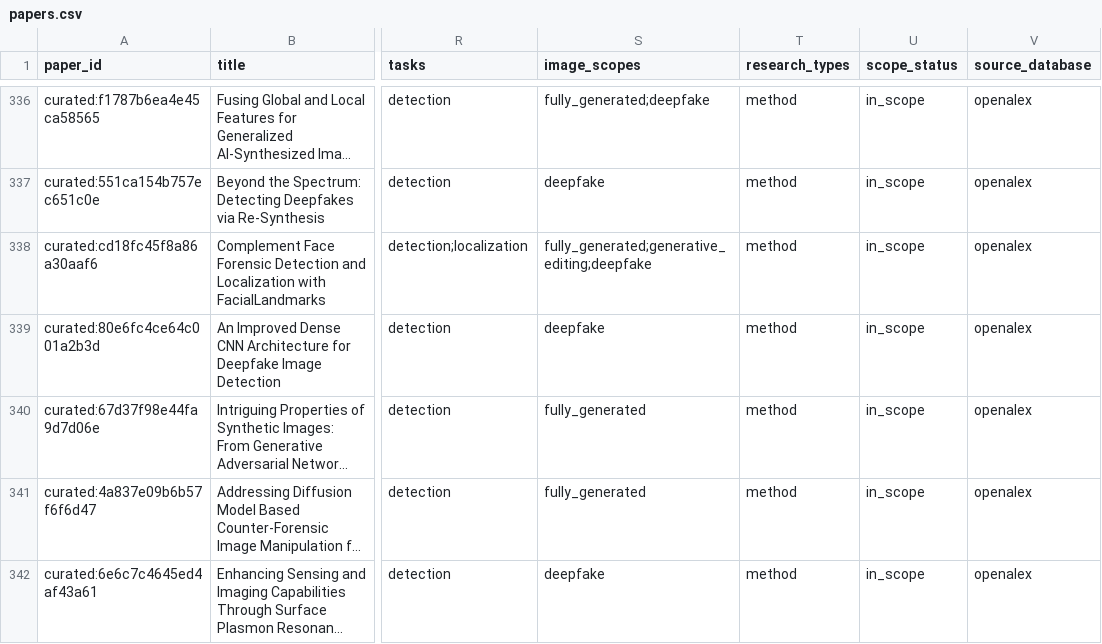
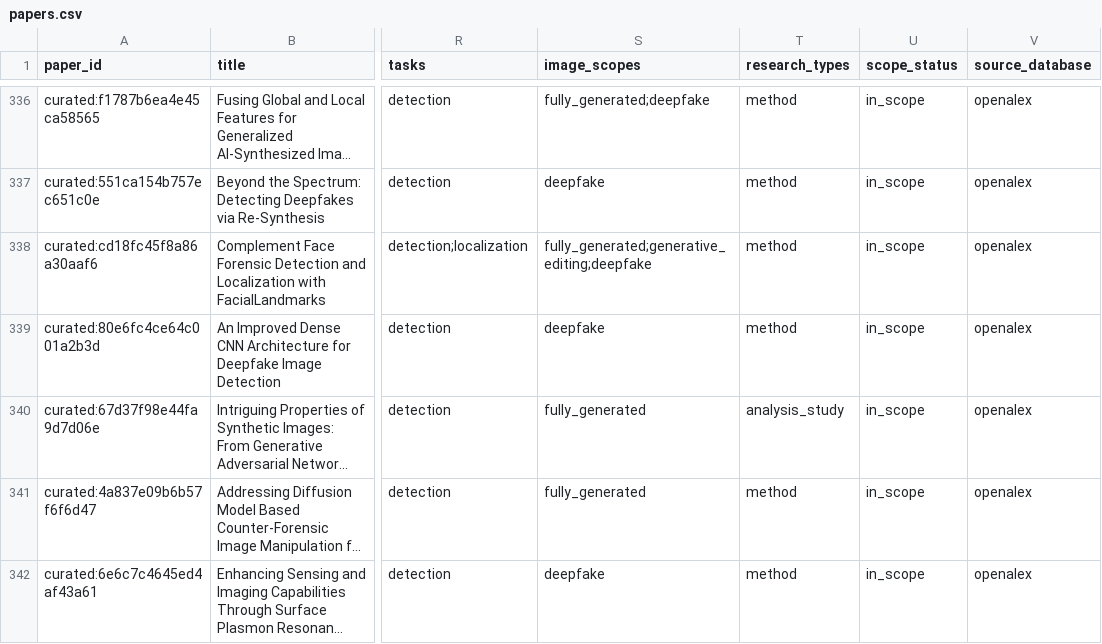
Before and after one commit to meiling-fdu/synthetic-image-research-map, a CSV file: data/curated/papers.csv, drawn as a sheet; only a part is shown, gaps mark what is left out; long unchanged cells end in …; the diff names each change by its address in the sheet, - before the commit and + after, or states it on an @@ line.

```diff
--- a/data/curated/papers.csv
+++ b/data/curated/papers.csv
-T340 (research_types): method
+T340 (research_types): analysis_study
```
Also changed, not shown: data/curated/paper_taxonomy.csv, data/curated/review_decisions.csv, 11 other files.
